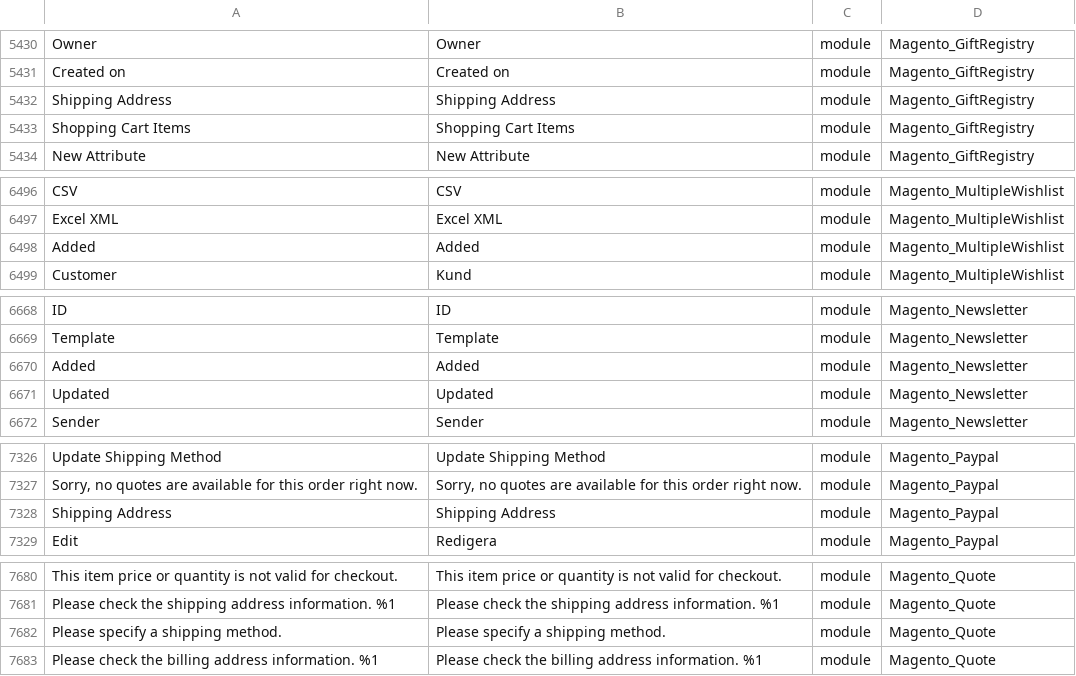
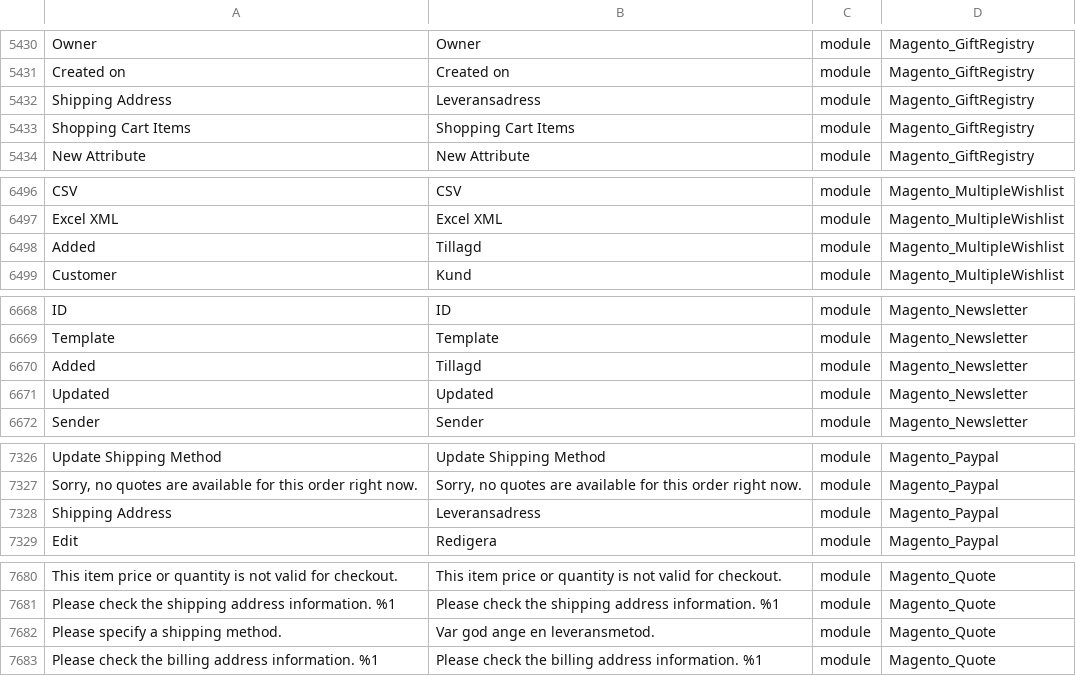
Before and after one commit to mageplaza/magento-2-swedish-language-pack, a CSV file: sv_SE.csv, drawn as a sheet; only a part is shown, gaps mark what is left out; the diff covers the shown part only; the diff names each change by its address in the sheet, - before the commit and + after, or states it on an @@ line.

```diff
--- a/sv_SE.csv
+++ b/sv_SE.csv
-B5432: Shipping Address
+B5432: Leveransadress
-B6498: Added
+B6498: Tillagd
-B6670: Added
+B6670: Tillagd
-B7328: Shipping Address
+B7328: Leveransadress
-B7682: Please specify a shipping method.
+B7682: Var god ange en leveransmetod.
```
Also changed, not shown: 18 edited cells elsewhere in this file.
